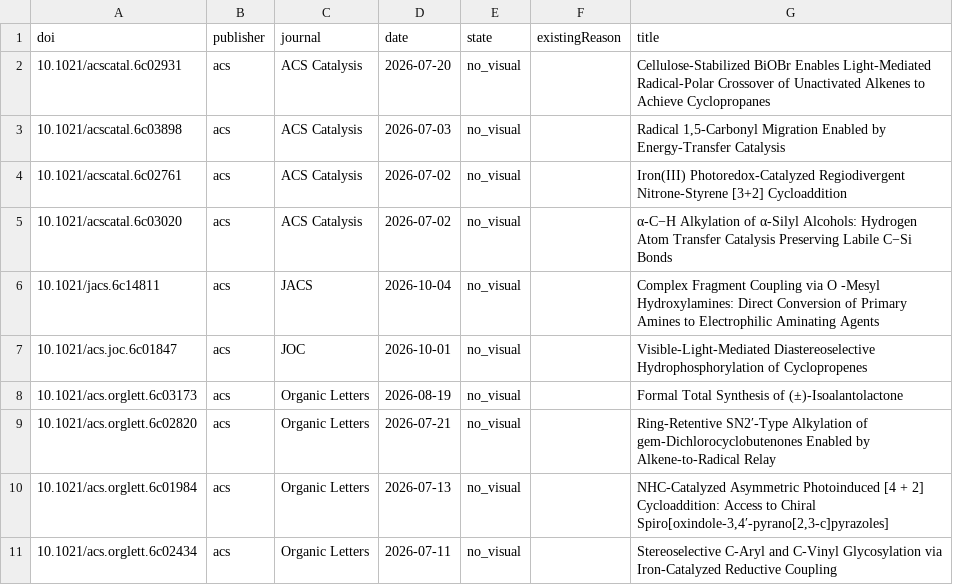
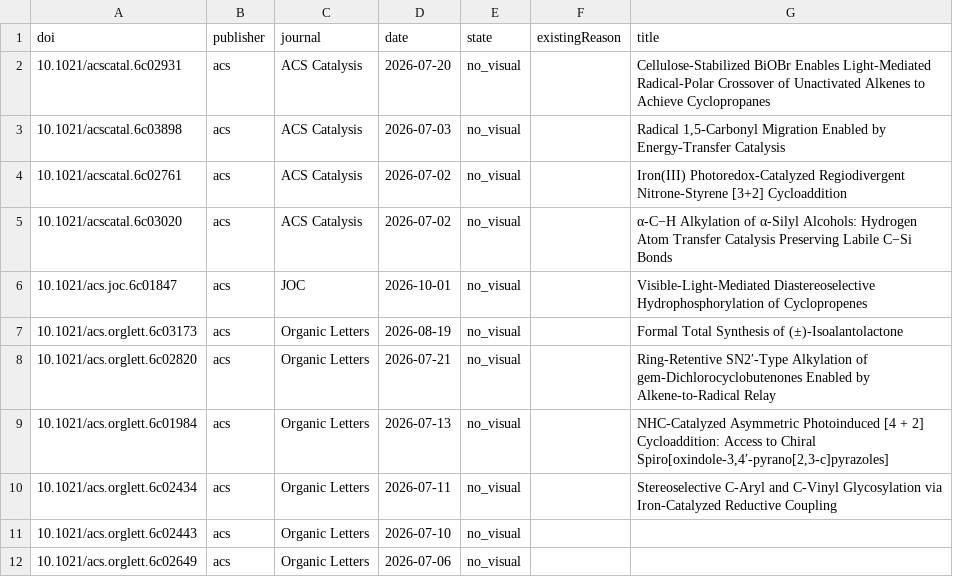
Before and after one commit to zhou526316-sys/organic-synthesis-gallery, a CSV file: toc-collector/queues/toc-demand-all.csv, drawn as a sheet; only a part is shown; the shorter side is filled out with more unchanged rows; the diff covers the shown part only.

```diff
--- a/toc-collector/queues/toc-demand-all.csv
+++ b/toc-collector/queues/toc-demand-all.csv
@@ -5,3 +5,2 @@ doi,publisher,journal,date,state,existingReason,title
 10.1021/acscatal.6c03020,acs,ACS Catalysis,2026-07-02,no_visual,,α-C−H Alkylation of α-Silyl Alcohols: Hydrogen Atom Transfer Catalysis Preserving Labile C−Si Bonds
-10.1021/jacs.6c14811,acs,JACS,2026-10-04,no_visual,,Complex Fragment Coupling via O -Mesyl Hydroxylamines: Direct Conversion of Primary Amines to Electrophilic Aminating Agents
 10.1021/acs.joc.6c01847,acs,JOC,2026-10-01,no_visual,,Visible-Light-Mediated Diastereoselective Hydrophosphorylation of Cyclopropenes
```
Also changed, not shown: 18 removed rows elsewhere in this file, 12 other files.
